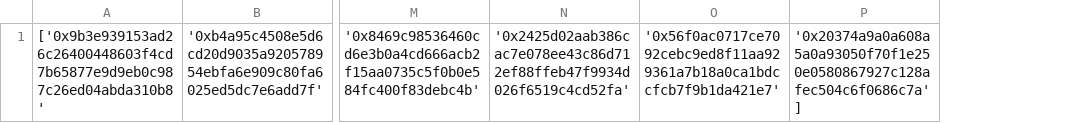
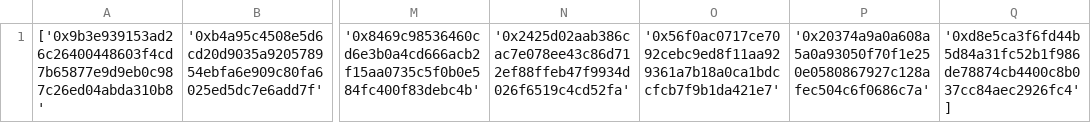
Before and after one commit to Oxraptorbot/listee, a CSV file: network.csv, drawn as a sheet; only a part is shown, gaps mark what is left out; removed rows and columns are numbered as before the commit, all else as after; the diff names each change by its address in the sheet, - before the commit and + after, or states it on an @@ line.

Commit message:
your_commit_message

```diff
--- a/network.csv
+++ b/network.csv
-column P, row 1: '0x20374a9a0a608a5a0a93050f70f1e250e0580867927c128afec504c6f0686c7a']
+column P, row 1: '0x20374a9a0a608a5a0a93050f70f1e250e0580867927c128afec504c6f0686c7a'
+column Q, row 1: '0xd8e5ca3f6fd44b5d84a31fc52b1f986de78874cb4400c8b037cc84aec2926fc4']
```
